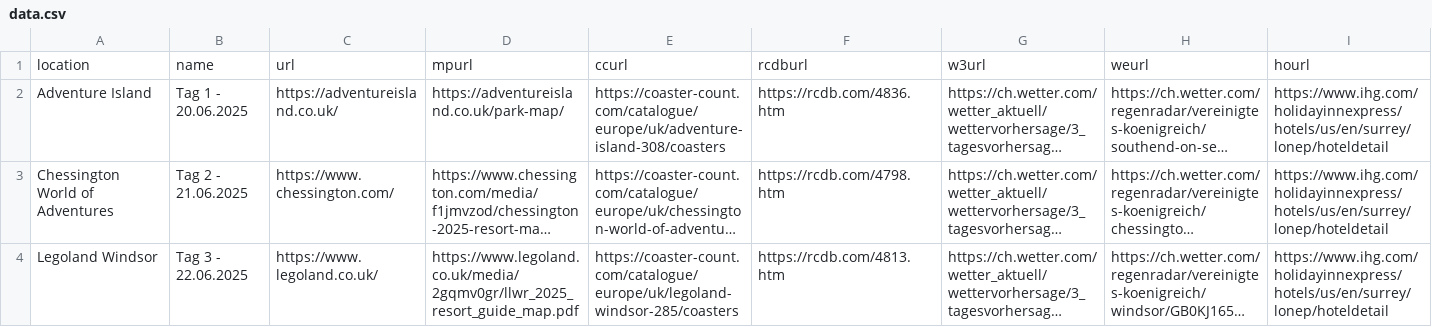
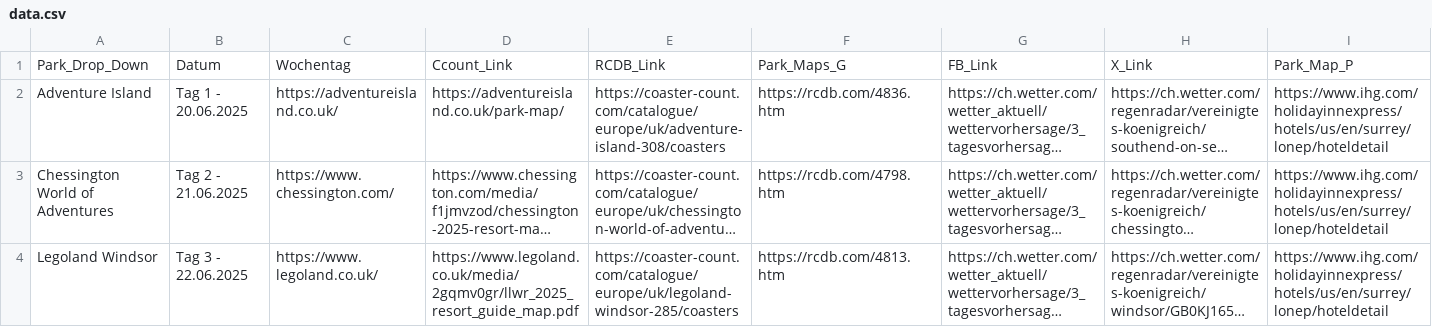
Before and after one commit to Kaffeepause666/fkfit2026, a CSV file: data.csv, drawn as a sheet; only a part is shown; long unchanged cells end in …; removed rows and columns are numbered as before the commit, all else as after; rows hold the shown columns only; the diff names each change by its address in the sheet, - before the commit and + after, or states it on an @@ line.

Commit message:
Update data.csv

```diff
--- a/data.csv
+++ b/data.csv
-row 1: location | name | url | mpurl | ccurl | rcdburl | w3url | weurl | hourl
+row 1: Park_Drop_Down | Datum | Wochentag | Ccount_Link | RCDB_Link | Park_Maps_G | FB_Link | X_Link | Park_Map_P
```
